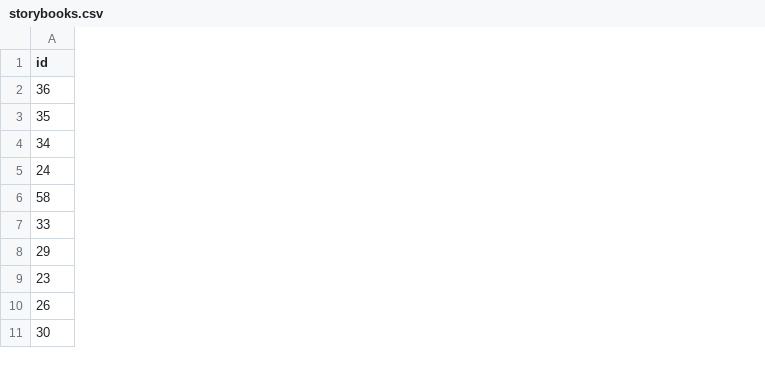
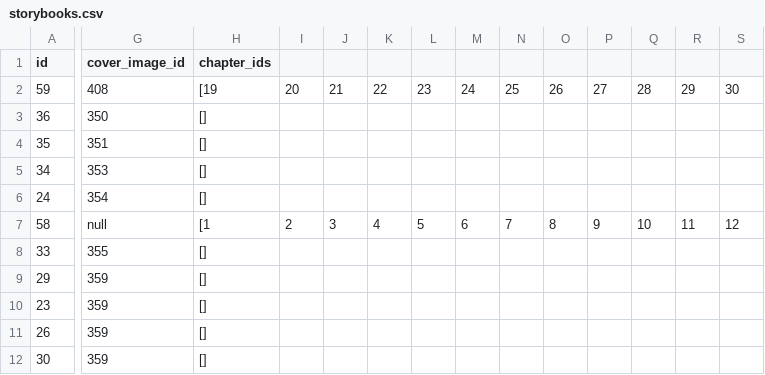
Before and after one commit to elimu-ai/webapp, a CSV file: src/main/resources/db/content_PROD/swa/storybooks.csv, drawn as a sheet; only a part is shown, gaps mark what is left out; addresses are those after the commit; rows hold the shown columns only; the diff covers the shown part only; the diff names each change by its address in the sheet, - before the commit and + after, or states it on an @@ line.

Commit message:
#714 Extract content from ePUB storybook
- Swahili: Added StoryBooks

```diff
--- a/src/main/resources/db/content_PROD/swa/storybooks.csv
+++ b/src/main/resources/db/content_PROD/swa/storybooks.csv
+column G (cover_image_id), rows 3-12: 350 | 351 | 353 | 354 | null | 355 | 359 | 359 | 359 | 359
+column H (chapter_ids), rows 3-12: [] | [] | [] | [] | [1 | [] | [] | [] | [] | []
+column I, row 7: 2
+column J, row 7: 3
+column K, row 7: 4
+column L, row 7: 5
+column M, row 7: 6
+column N, row 7: 7
+column O, row 7: 8
+column P, row 7: 9
+column Q, row 7: 10
+column R, row 7: 11
+column S, row 7: 12
+row 2: 59 | 408 | [19 | 20 | 21 | 22 | 23 | 24 | 25 | 26 | 27 | 28 | 29 | 30
```
Also changed, not shown: 5 added columns elsewhere in this file, src/main/resources/db/content_PROD/swa/images.csv, src/main/resources/db/content_TEST/swa/images.csv, 1 other file.
